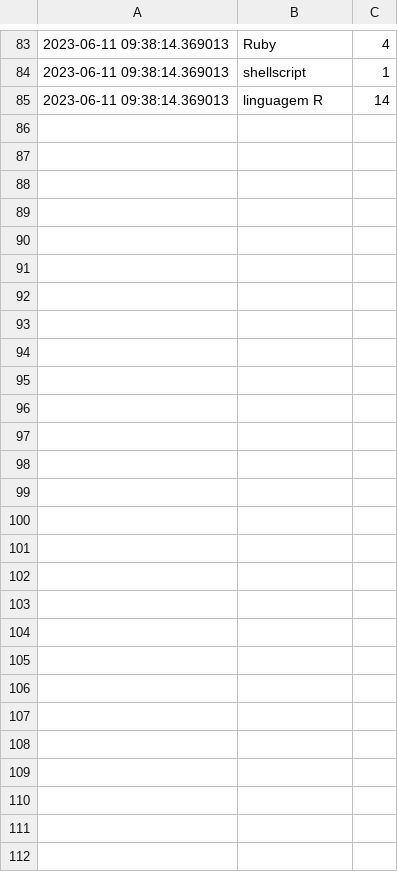
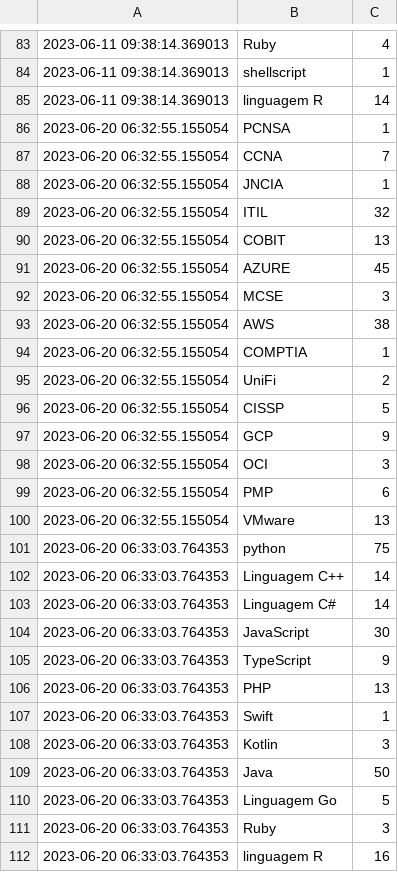
Before and after one commit to joaopedrolourencoaffonso/vagas-scraper, a CSV file: vagas.csv, drawn as a sheet; only a part is shown, gaps mark what is left out; the diff names each change by its address in the sheet, - before the commit and + after, or states it on an @@ line.

```diff
--- a/vagas.csv
+++ b/vagas.csv
+row 86: 2023-06-20 06:32:55.155054 | PCNSA | 1
+row 87: 2023-06-20 06:32:55.155054 | CCNA | 7
+row 88: 2023-06-20 06:32:55.155054 | JNCIA | 1
+row 89: 2023-06-20 06:32:55.155054 | ITIL | 32
+row 90: 2023-06-20 06:32:55.155054 | COBIT | 13
+row 91: 2023-06-20 06:32:55.155054 | AZURE | 45
+row 92: 2023-06-20 06:32:55.155054 | MCSE | 3
+row 93: 2023-06-20 06:32:55.155054 | AWS | 38
+row 94: 2023-06-20 06:32:55.155054 | COMPTIA | 1
+row 95: 2023-06-20 06:32:55.155054 | UniFi | 2
+row 96: 2023-06-20 06:32:55.155054 | CISSP | 5
+row 97: 2023-06-20 06:32:55.155054 | GCP | 9
+row 98: 2023-06-20 06:32:55.155054 | OCI | 3
+row 99: 2023-06-20 06:32:55.155054 | PMP | 6
+row 100: 2023-06-20 06:32:55.155054 | VMware | 13
+row 101: 2023-06-20 06:33:03.764353 | python | 75
+row 102: 2023-06-20 06:33:03.764353 | Linguagem C++ | 14
+row 103: 2023-06-20 06:33:03.764353 | Linguagem C# | 14
+row 104: 2023-06-20 06:33:03.764353 | JavaScript | 30
+row 105: 2023-06-20 06:33:03.764353 | TypeScript | 9
+row 106: 2023-06-20 06:33:03.764353 | PHP | 13
+row 107: 2023-06-20 06:33:03.764353 | Swift | 1
+row 108: 2023-06-20 06:33:03.764353 | Kotlin | 3
+row 109: 2023-06-20 06:33:03.764353 | Java | 50
+row 110: 2023-06-20 06:33:03.764353 | Linguagem Go | 5
+row 111: 2023-06-20 06:33:03.764353 | Ruby | 3
+row 112: 2023-06-20 06:33:03.764353 | linguagem R | 16
```
Also changed, not shown: catho.csv, infojobs.csv, 6 other files.
